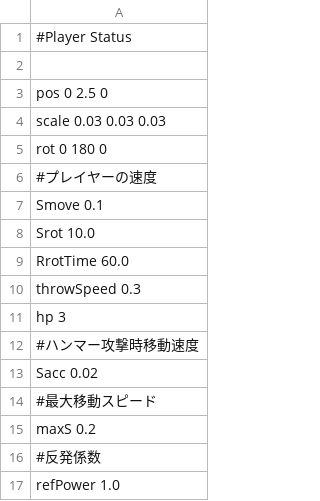
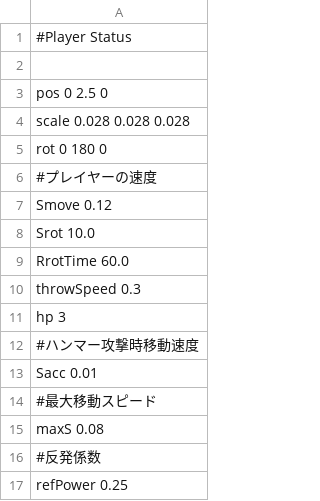
Before and after one commit to HigaTakehiro/GraduationWork, a CSV file: Engine/Resources/GameData/PlayerStatus.csv, drawn as a sheet.

```diff
--- a/Engine/Resources/GameData/PlayerStatus.csv
+++ b/Engine/Resources/GameData/PlayerStatus.csv
@@ -3,6 +3,6 @@
 pos 0 2.5 0
-scale 0.03 0.03 0.03
+scale 0.028 0.028 0.028
 rot 0 180 0
 #プレイヤーの速度
-Smove 0.1
+Smove 0.12
 Srot 10.0
@@ -12,6 +12,6 @@ hp 3
 #ハンマー攻撃時移動速度
-Sacc 0.02
+Sacc 0.01
 #最大移動スピード
-maxS 0.2
+maxS 0.08
 #反発係数
-refPower 1.0
+refPower 0.25
```
Also changed, not shown: 1 other file.
